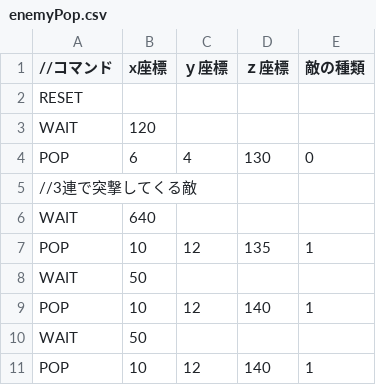
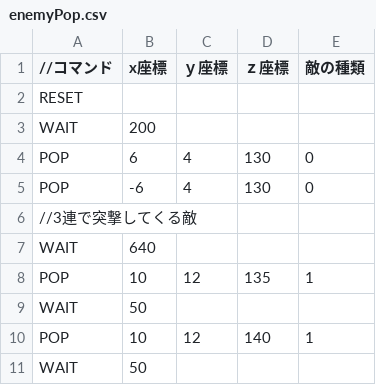
Before and after one commit to Rion1127/KamataEngion0711, a CSV file: Resources/enemyPop.csv, drawn as a sheet; only a part is shown; the shorter side is filled out with more unchanged rows; the diff covers the shown part only.

```diff
--- a/Resources/enemyPop.csv
+++ b/Resources/enemyPop.csv
@@ -2,2 +2,2 @@
 RESET
-WAIT,120,,
+WAIT,200,,
@@ -5 +5,2 @@ POP,6,4,130,0
+POP,-6,4,130,0
 //3連で突撃してくる敵
```
Also changed, not shown: 4 added rows and 6 edited cells elsewhere in this file, 10 other files.
